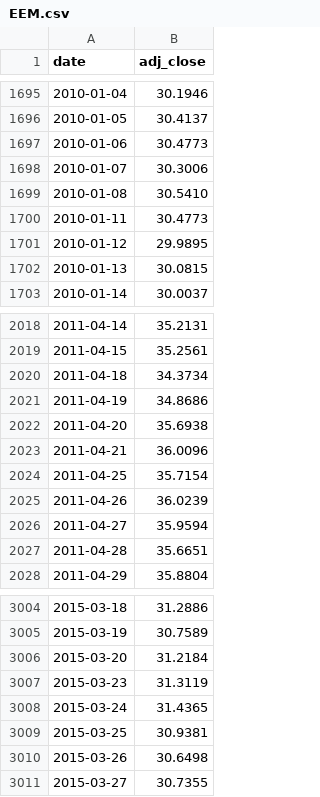
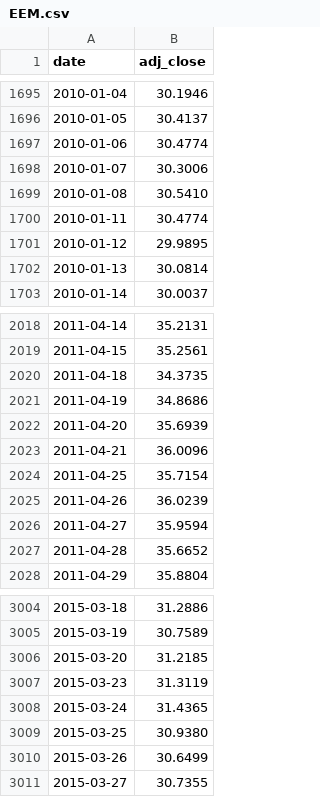
Before and after one commit to brendanperryrealtor-wq/war-chest-data, a CSV file: data/EEM.csv, drawn as a sheet; only a part is shown, gaps mark what is left out; the diff covers the shown part only.

```diff
--- a/data/EEM.csv
+++ b/data/EEM.csv
@@ -1696,8 +1696,8 @@ date,adj_close
 2010-01-05,30.4137
-2010-01-06,30.4773
+2010-01-06,30.4774
 2010-01-07,30.3006
 2010-01-08,30.5410
-2010-01-11,30.4773
+2010-01-11,30.4774
 2010-01-12,29.9895
-2010-01-13,30.0815
+2010-01-13,30.0814
 2010-01-14,30.0037
@@ -2019,5 +2019,5 @@ date,adj_close
 2011-04-15,35.2561
-2011-04-18,34.3734
+2011-04-18,34.3735
 2011-04-19,34.8686
-2011-04-20,35.6938
+2011-04-20,35.6939
 2011-04-21,36.0096
@@ -2026,3 +2026,3 @@ date,adj_close
 2011-04-27,35.9594
-2011-04-28,35.6651
+2011-04-28,35.6652
 2011-04-29,35.8804
@@ -3005,7 +3005,7 @@ date,adj_close
 2015-03-19,30.7589
-2015-03-20,31.2184
+2015-03-20,31.2185
 2015-03-23,31.3119
 2015-03-24,31.4365
-2015-03-25,30.9381
-2015-03-26,30.6498
+2015-03-25,30.9380
+2015-03-26,30.6499
 2015-03-27,30.7355
```
Also changed, not shown: 1 added row and 182 edited cells elsewhere in this file, data/BIL.csv, data/GLD.csv, 7 other files.
